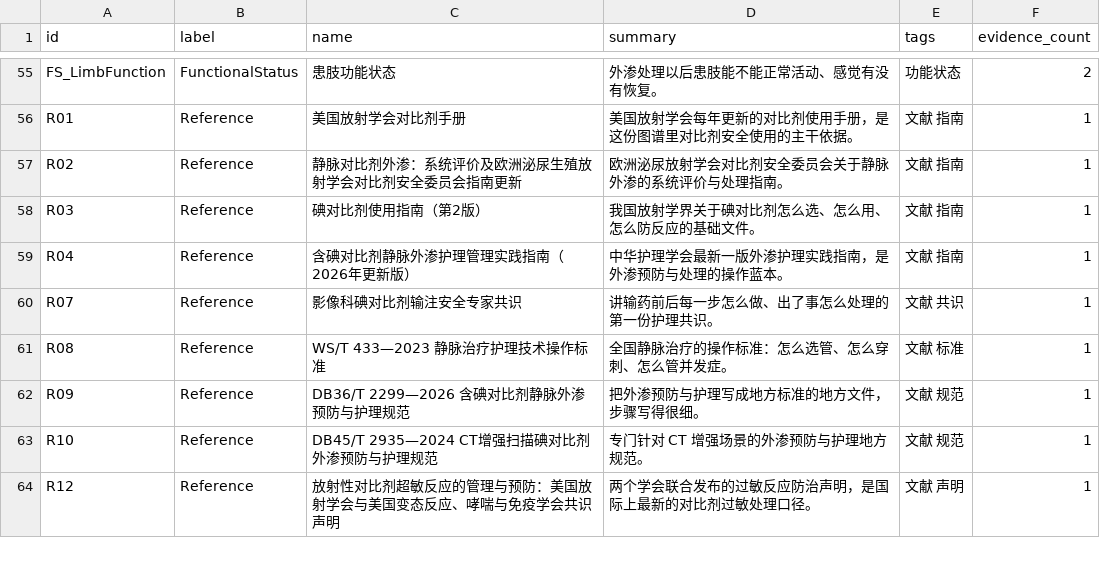
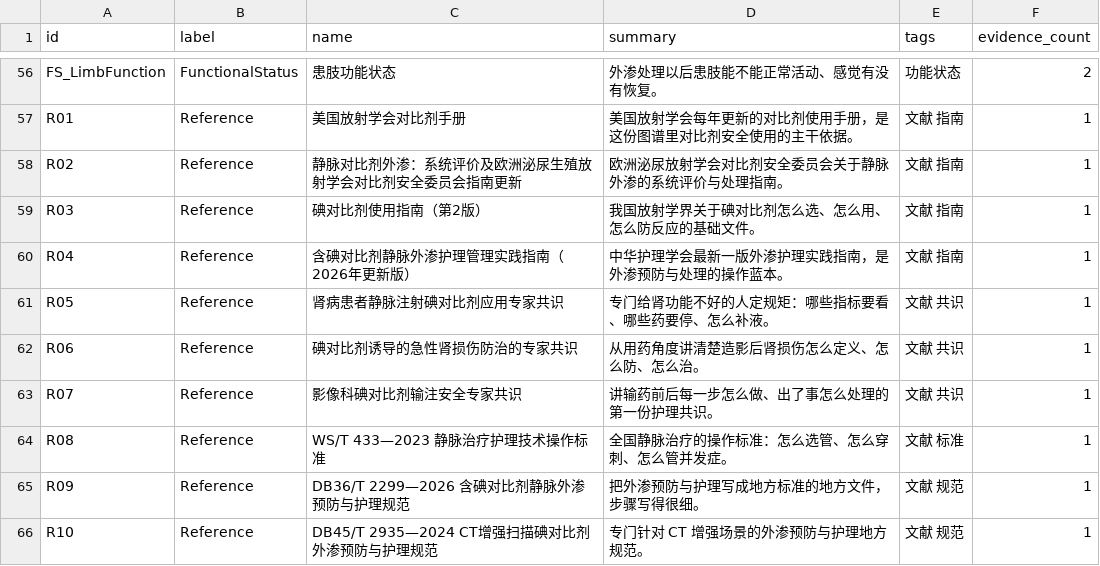
Before and after one commit to zuhexn/nursing-knowledge-graph, a CSV file: topic-01-kg/neo4j/nodes.csv, drawn as a sheet; only a part is shown, gaps mark what is left out; the shorter side is filled out with more unchanged rows; the diff covers the shown part only.

```diff
--- a/topic-01-kg/neo4j/nodes.csv
+++ b/topic-01-kg/neo4j/nodes.csv
@@ -59,2 +60,4 @@ R03,Reference,碘对比剂使用指南（第2版）,我国放射学界关于碘
 R04,Reference,含碘对比剂静脉外渗护理管理实践指南（2026年更新版）,中华护理学会最新一版外渗护理实践指南，是外渗预防与处理的操作蓝本。,文献 指南,1
+R05,Reference,肾病患者静脉注射碘对比剂应用专家共识,专门给肾功能不好的人定规矩：哪些指标要看、哪些药要停、怎么补液。,文献 共识,1
+R06,Reference,碘对比剂诱导的急性肾损伤防治的专家共识,从用药角度讲清楚造影后肾损伤怎么定义、怎么防、怎么治。,文献 共识,1
 R07,Reference,影像科碘对比剂输注安全专家共识,讲输药前后每一步怎么做、出了事怎么处理的第一份护理共识。,文献 共识,1
```
Also changed, not shown: 4 added rows and 1 edited cell elsewhere in this file, topic-01-kg/data/topic-01-triples.csv, topic-01-kg/neo4j/edges.csv, 8 other files.
